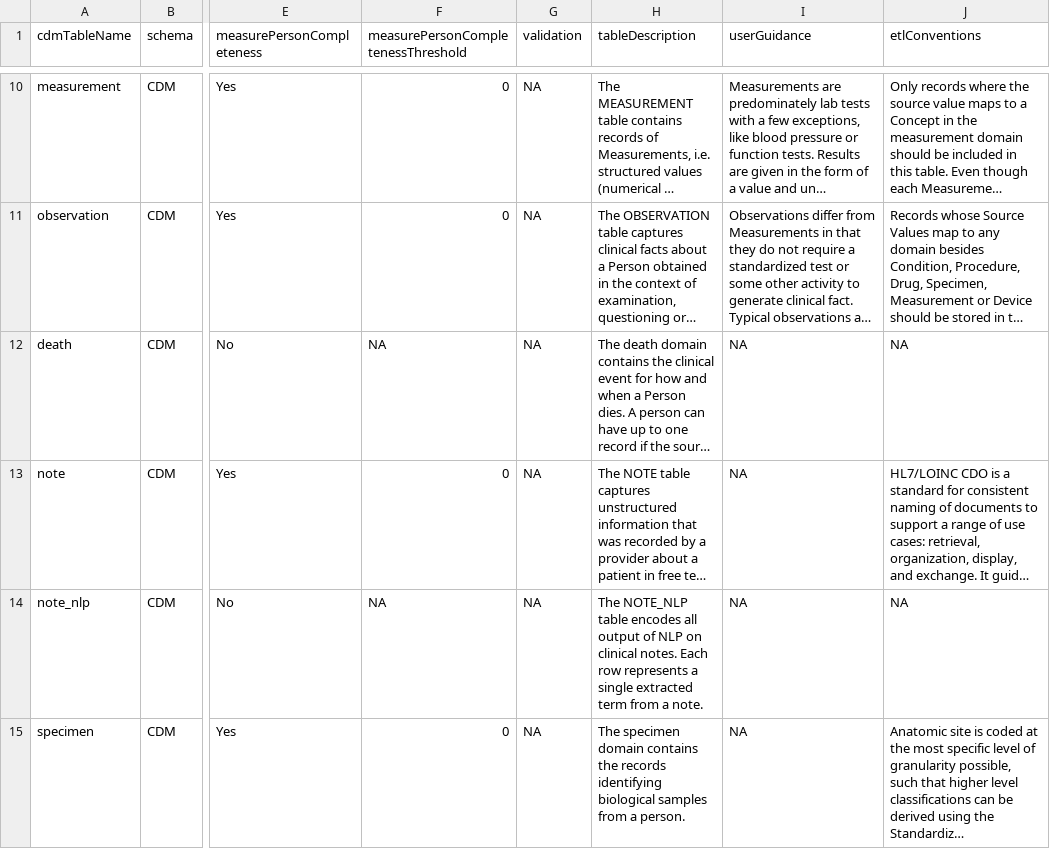
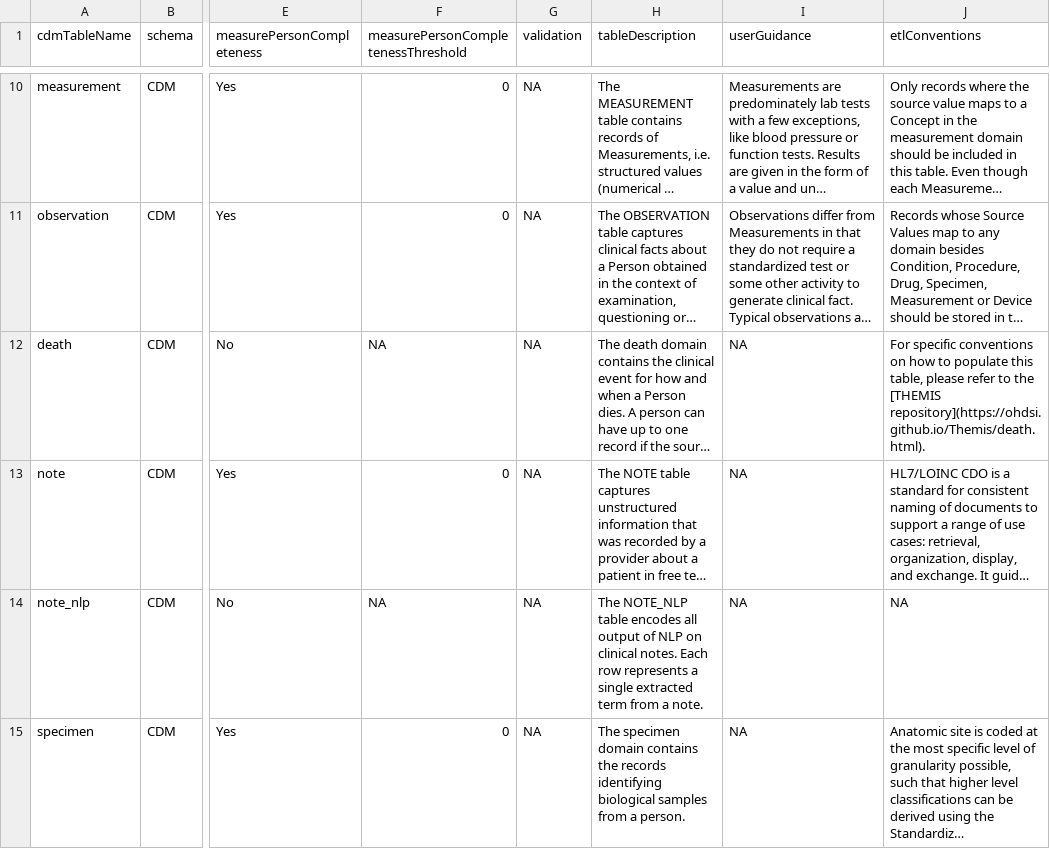
Before and after one commit to OHDSI/CommonDataModel, a CSV file: inst/csv/OMOP_CDMv5.3_Table_Level.csv, drawn as a sheet; only a part is shown, gaps mark what is left out; long unchanged cells end in …; the diff names each change by its address in the sheet, - before the commit and + after, or states it on an @@ line.

```diff
--- a/inst/csv/OMOP_CDMv5.3_Table_Level.csv
+++ b/inst/csv/OMOP_CDMv5.3_Table_Level.csv
-J12 (etlConventions): NA
+J12 (etlConventions): For specific conventions on how to populate this table, please refer to the [THEMIS repository](https://ohdsi.github.io/Themis/death.html).
```
Also changed, not shown: inst/csv/OMOP_CDMv5.3_Field_Level.csv, inst/csv/OMOP_CDMv5.4_Field_Level.csv, 1 other file.
